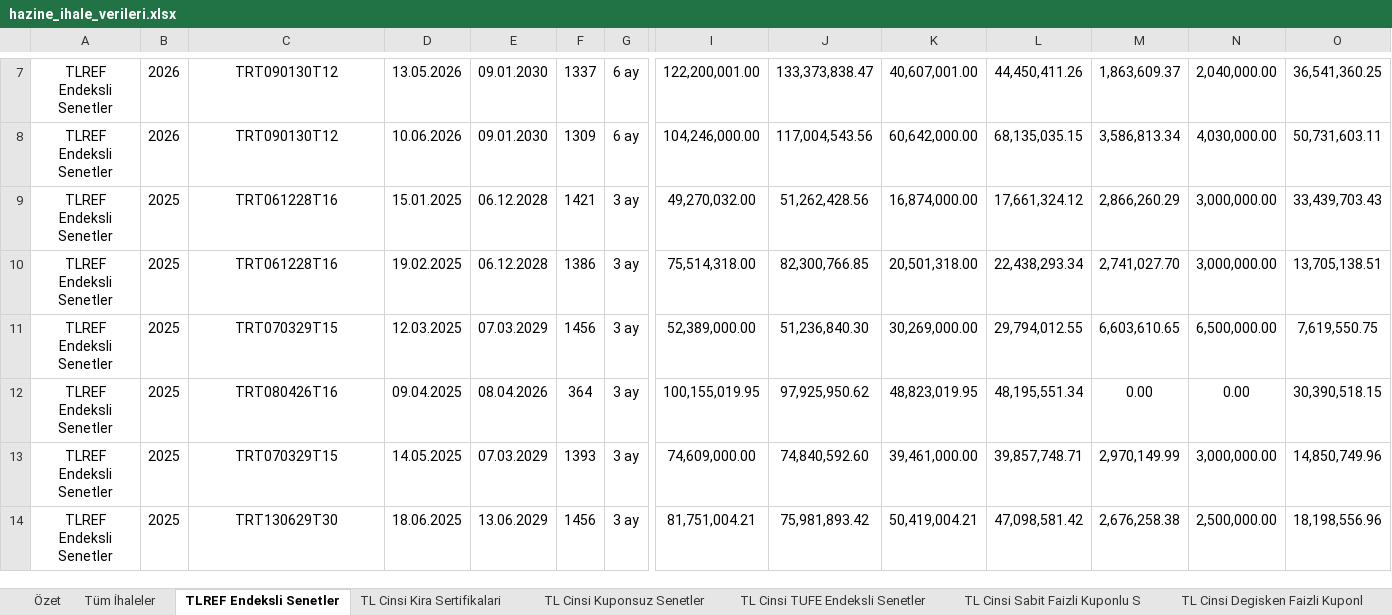
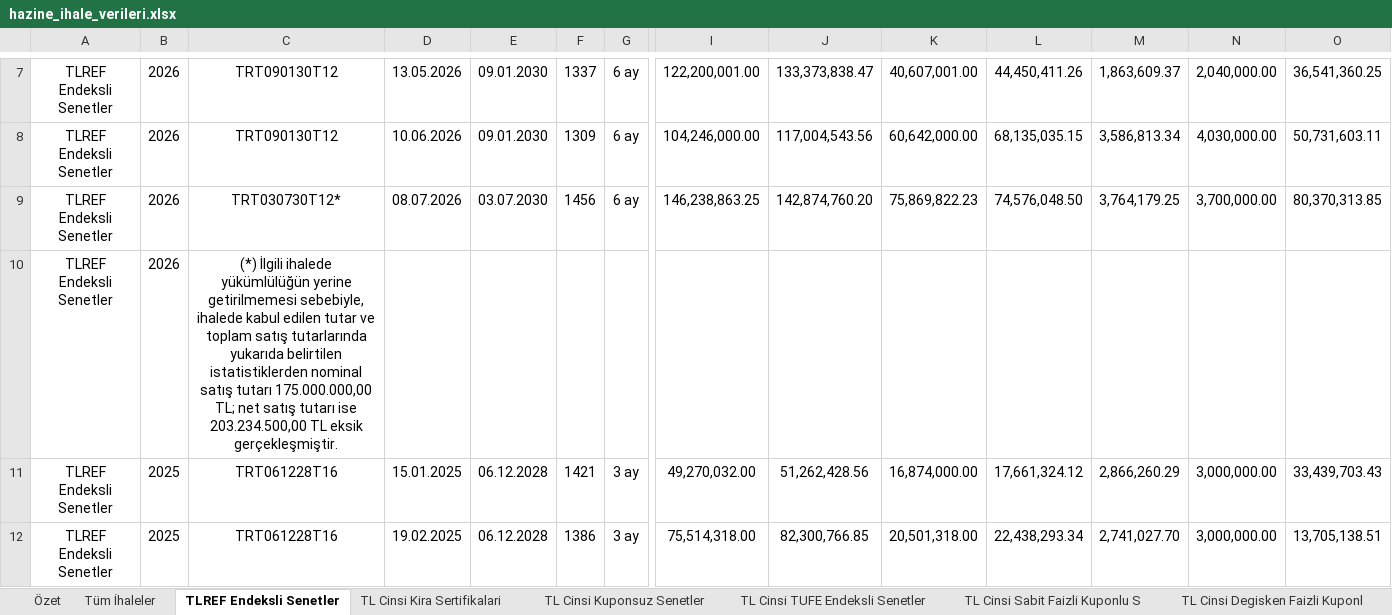
Before and after one commit to sabacanli/ekonomik-veriler-dashboard, an Excel workbook: hazine ihale /hazine_ihale_verileri.xlsx, sheet TLREF Endeksli Senetler, drawn as a sheet; only a part is shown, gaps mark what is left out; the shorter side is filled out with more unchanged rows; values as stored, in another font and other column widths than the file's, no borders; rows hold the shown columns only; the diff names each change by its address in the sheet, - before the commit and + after, or states it on an @@ line.

```diff
--- a/hazine ihale /hazine_ihale_verileri.xlsx (sheet TLREF Endeksli Senetler)
+++ b/hazine ihale /hazine_ihale_verileri.xlsx (sheet TLREF Endeksli Senetler)
+row 9: TLREF Endeksli Senetler | 2026 | TRT030730T12* | 08.07.2026 | 03.07.2030 | 1456 | 6 ay | 146,238,863.25 | 142,874,760.20 | 75,869,822.23 | 74,576,048.50 | 3,764,179.25 | 3,700,000.00 | 80,370,313.85
+row 10: TLREF Endeksli Senetler | 2026 | (*) İlgili ihalede yükümlülüğün yerine getirilmemesi sebebiyle, ihalede kabul edilen tutar ve toplam satış tutarlarında yukarıda belirtilen istatistiklerden nominal satış tutarı 175.000.000,00 TL; net satış tutarı ise 203.234.500,00 TL eksik gerçekleşmiştir.
```
Also changed, not shown: sheet Analiz - Detay, sheet Analiz - Aylık & Vade, sheet Analiz - Genel Özet, sheet Analiz - Maliyet & Talep, sheet Tüm İhaleler, sheet Özet, 3 more sheets, 16 other files.
